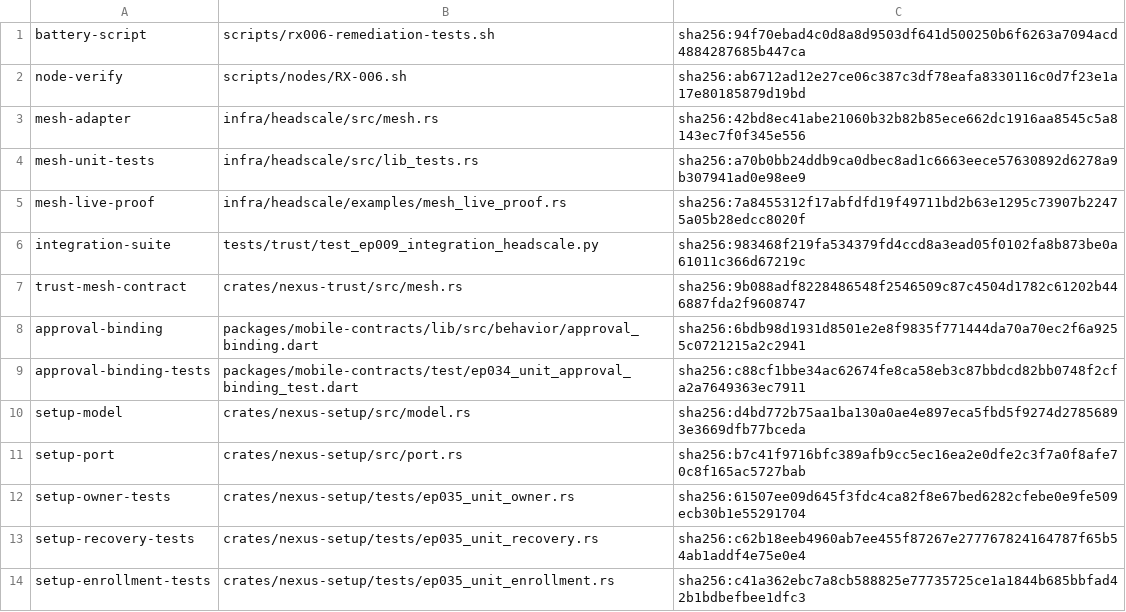
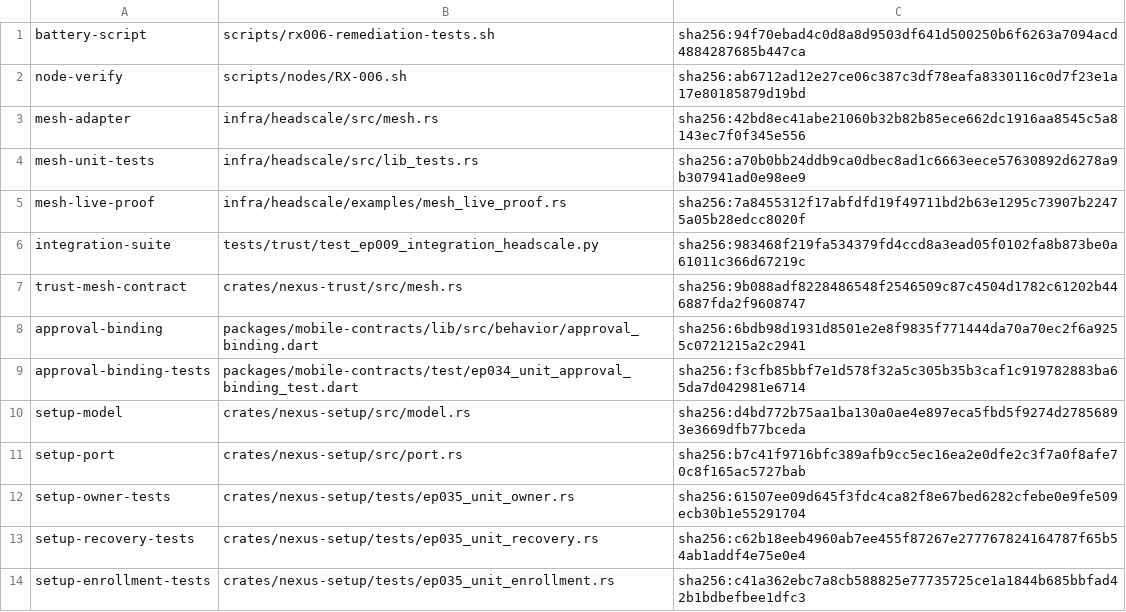
Before and after one commit to dominator509/nexus, a TSV file: .agent/remediation/evidence/RX-006/proofs.tsv, drawn as a sheet.

Commit message:
[CORRECTION] re-attest RX-006 closure after RX-016 M2 extended approval binding test
- proof digest updated for ep034_unit_approval_binding_test.dart
- attestation digest recomputed (validator excludes attestation_digest)
- fix-commit attribution and green tag unchanged

```diff
--- a/.agent/remediation/evidence/RX-006/proofs.tsv
+++ b/.agent/remediation/evidence/RX-006/proofs.tsv
@@ -8,3 +8,3 @@ trust-mesh-contract	crates/nexus-trust/src/mesh.rs	sha256:9b088adf8228486548f254
 approval-binding	packages/mobile-contracts/lib/src/behavior/approval_binding.dart	sha256:6bdb98d1931d8501e2e8f9835f771444da70a70ec2f6a9255c0721215a2c2941
-approval-binding-tests	packages/mobile-contracts/test/ep034_unit_approval_binding_test.dart	sha256:c88cf1bbe34ac62674fe8ca58eb3c87bbdcd82bb0748f2cfa2a7649363ec7911
+approval-binding-tests	packages/mobile-contracts/test/ep034_unit_approval_binding_test.dart	sha256:f3cfb85bbf7e1d578f32a5c305b35b3caf1c919782883ba65da7d042981e6714
 setup-model	crates/nexus-setup/src/model.rs	sha256:d4bd772b75aa1ba130a0ae4e897eca5fbd5f9274d27856893e3669dfb77bceda
```
Also changed, not shown: 2 other files.
